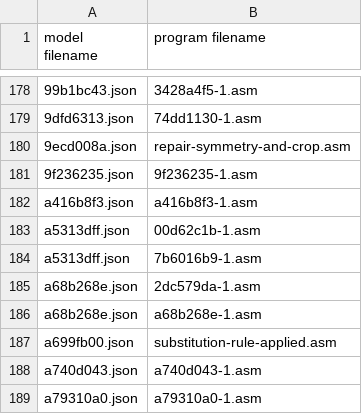
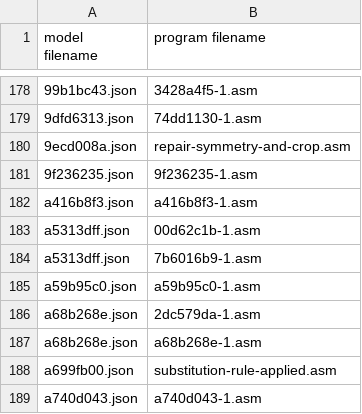
Before and after one commit to neoneye/loda-arc-challenge, a CSV file: solutions.csv, drawn as a sheet; only a part is shown, gaps mark what is left out; the shorter side is filled out with more unchanged rows.

```diff
--- a/solutions.csv
+++ b/solutions.csv
@@ -184,2 +184,3 @@ a5313dff.json;00d62c1b-1.asm
 a5313dff.json;7b6016b9-1.asm
+a59b95c0.json;a59b95c0-1.asm
 a68b268e.json;2dc579da-1.asm
```
Also changed, not shown: 1 other file.
